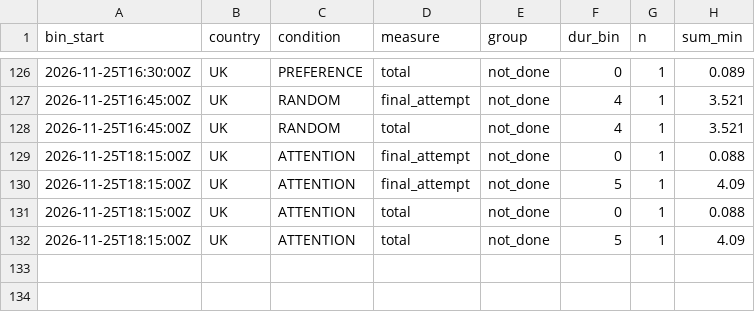
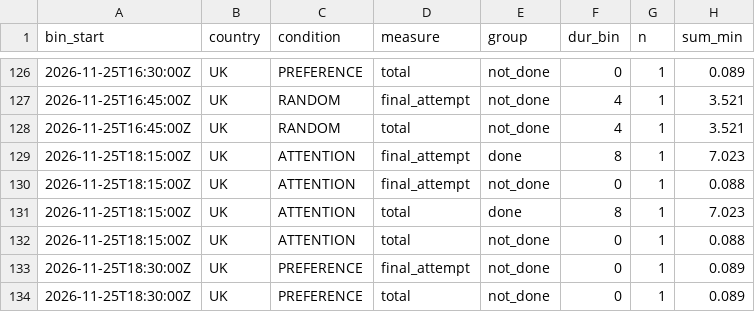
Before and after one commit to btrantruong/preferfeed-status, a CSV file: data/time_on_feed_hist.csv, drawn as a sheet; only a part is shown, gaps mark what is left out.

Commit message:
data: pulled_at 2026-11-25T18:56:36Z (laptop)

```diff
--- a/data/time_on_feed_hist.csv
+++ b/data/time_on_feed_hist.csv
@@ -128,5 +128,7 @@ bin_start,country,condition,measure,group,dur_bin,n,sum_min
 2026-11-25T16:45:00Z,UK,RANDOM,total,not_done,4,1,3.521
+2026-11-25T18:15:00Z,UK,ATTENTION,final_attempt,done,8,1,7.023
 2026-11-25T18:15:00Z,UK,ATTENTION,final_attempt,not_done,0,1,0.088
-2026-11-25T18:15:00Z,UK,ATTENTION,final_attempt,not_done,5,1,4.09
+2026-11-25T18:15:00Z,UK,ATTENTION,total,done,8,1,7.023
 2026-11-25T18:15:00Z,UK,ATTENTION,total,not_done,0,1,0.088
-2026-11-25T18:15:00Z,UK,ATTENTION,total,not_done,5,1,4.09
+2026-11-25T18:30:00Z,UK,PREFERENCE,final_attempt,not_done,0,1,0.089
+2026-11-25T18:30:00Z,UK,PREFERENCE,total,not_done,0,1,0.089
```
Also changed, not shown: data/algo_calls.csv, data/attempts.csv, 11 other files.
